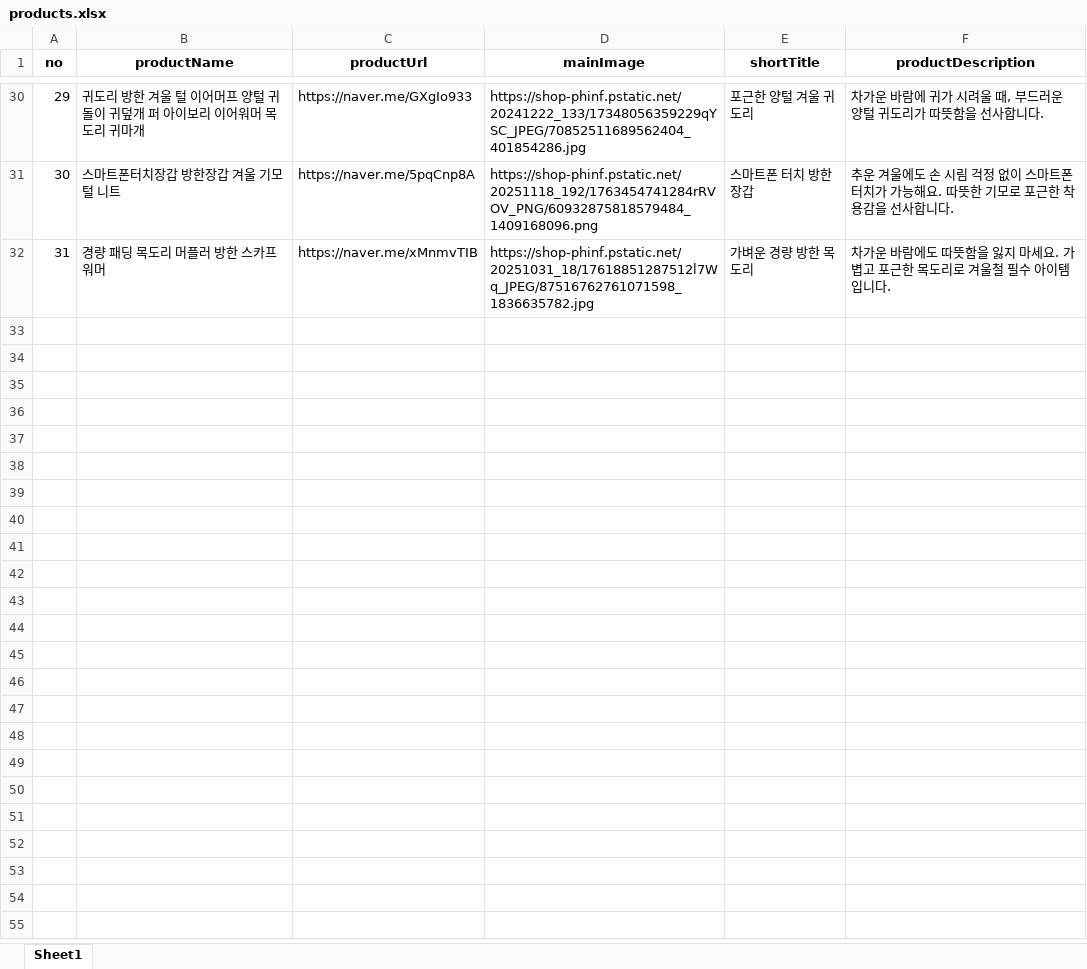
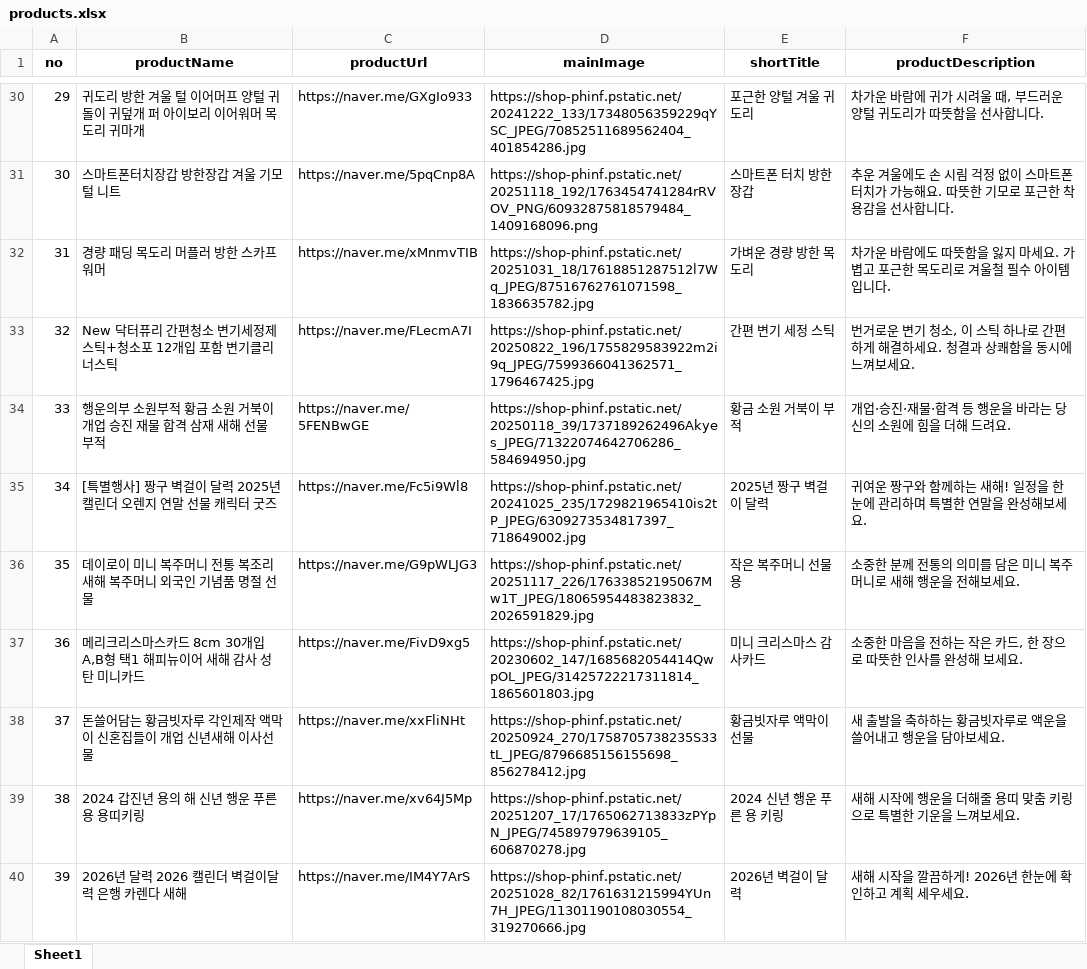
Before and after one commit to hajinfam/hajinfam.github.io, an Excel workbook: products.xlsx, sheet Sheet1, drawn as a sheet; only a part is shown, gaps mark what is left out; values as stored, in another font and other column widths than the file's, no borders; the diff names each change by its address in the sheet, - before the commit and + after, or states it on an @@ line.

Commit message:
All-in-one: update products & pages

```diff
--- a/products.xlsx (sheet Sheet1)
+++ b/products.xlsx (sheet Sheet1)
+row 33: 32 | New 닥터퓨리 간편청소 변기세정제 스틱+청소포 12개입 포함 변기클리너스틱 | https://naver.me/FLecmA7I | https://shop-phinf.pstatic.net/20250822_196/1755829583922m2i9q_JPEG/7599366041362571_1796467425.jpg | 간편 변기 세정 스틱 | 번거로운 변기 청소, 이 스틱 하나로 간편하게 해결하세요. 청결과 상쾌함을 동시에 느껴보세요.
+row 34: 33 | 행운의부 소원부적 황금 소원 거북이 개업 승진 재물 합격 삼재 새해 선물 부적 | https://naver.me/5FENBwGE | https://shop-phinf.pstatic.net/20250118_39/1737189262496Akyes_JPEG/71322074642706286_584694950.jpg | 황금 소원 거북이 부적 | 개업·승진·재물·합격 등 행운을 바라는 당신의 소원에 힘을 더해 드려요.
+row 35: 34 | [특별행사] 짱구 벽걸이 달력 2025년 캘린더 오렌지 연말 선물 캐릭터 굿즈 | https://naver.me/Fc5i9Wl8 | https://shop-phinf.pstatic.net/20241025_235/1729821965410is2tP_JPEG/6309273534817397_718649002.jpg | 2025년 짱구 벽걸이 달력 | 귀여운 짱구와 함께하는 새해! 일정을 한눈에 관리하며 특별한 연말을 완성해보세요.
+row 36: 35 | 데이로이 미니 복주머니 전통 복조리 새해 복주머니 외국인 기념품 명절 선물 | https://naver.me/G9pWLJG3 | https://shop-phinf.pstatic.net/20251117_226/17633852195067Mw1T_JPEG/18065954483823832_2026591829.jpg | 작은 복주머니 선물용 | 소중한 분께 전통의 의미를 담은 미니 복주머니로 새해 행운을 전해보세요.
+row 37: 36 | 메리크리스마스카드 8cm 30개입 A,B형 택1 해피뉴이어 새해 감사 성탄 미니카드 | https://naver.me/FivD9xg5 | https://shop-phinf.pstatic.net/20230602_147/1685682054414QwpOL_JPEG/31425722217311814_1865601803.jpg | 미니 크리스마스 감사카드 | 소중한 마음을 전하는 작은 카드, 한 장으로 따뜻한 인사를 완성해 보세요.
+row 38: 37 | 돈쓸어담는 황금빗자루 각인제작 액막이 신혼집들이 개업 신년새해 이사선물 | https://naver.me/xxFliNHt | https://shop-phinf.pstatic.net/20250924_270/1758705738235S33tL_JPEG/8796685156155698_856278412.jpg | 황금빗자루 액막이 선물 | 새 출발을 축하하는 황금빗자루로 액운을 쓸어내고 행운을 담아보세요.
+row 39: 38 | 2024 갑진년 용의 해 신년 행운 푸른 용 용띠키링 | https://naver.me/xv64J5Mp | https://shop-phinf.pstatic.net/20251207_17/1765062713833zPYpN_JPEG/745897979639105_606870278.jpg | 2024 신년 행운 푸른 용 키링 | 새해 시작에 행운을 더해줄 용띠 맞춤 키링으로 특별한 기운을 느껴보세요.
+row 40: 39 | 2026년 달력 2026 캘린더 벽걸이달력 은행 카렌다 새해 | https://naver.me/IM4Y7ArS | https://shop-phinf.pstatic.net/20251028_82/1761631215994YUn7H_JPEG/11301190108030554_319270666.jpg | 2026년 벽걸이 달력 | 새해 시작을 깔끔하게! 2026년 한눈에 확인하고 계획 세우세요.
```
Also changed, not shown: 11 other files.
